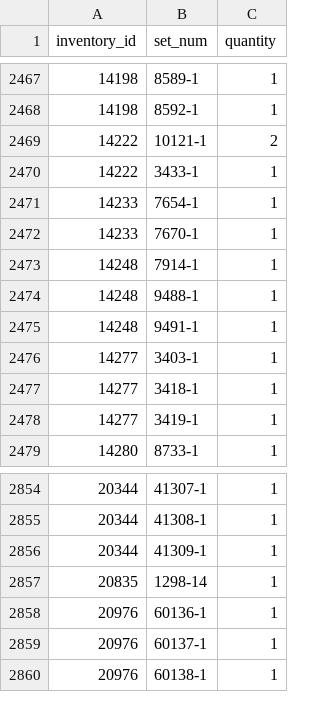
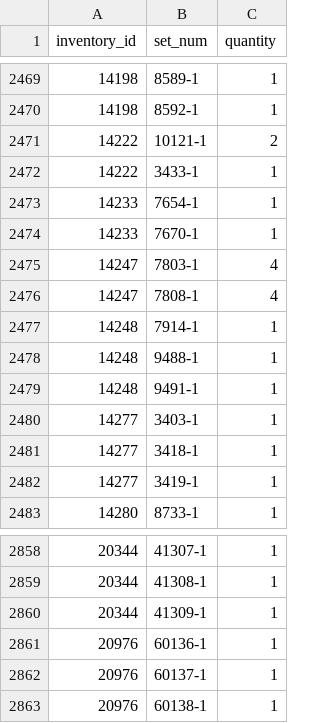
Before and after one commit to GenieTim/PieceAnalyzer, a CSV file: data/inventory_sets.csv, drawn as a sheet; only a part is shown, gaps mark what is left out; removed rows and columns are numbered as before the commit, all else as after; the diff covers the shown part only; the diff names each change by its address in the sheet, - before the commit and + after, or states it on an @@ line.

```diff
--- a/data/inventory_sets.csv
+++ b/data/inventory_sets.csv
+row 2475: 14247 | 7803-1 | 4
+row 2476: 14247 | 7808-1 | 4
-row 2857: 20835 | 1298-14 | 1
```
Also changed, not shown: 24 added rows elsewhere in this file, data/inventories.csv, data/sets.csv, 5 other files.
